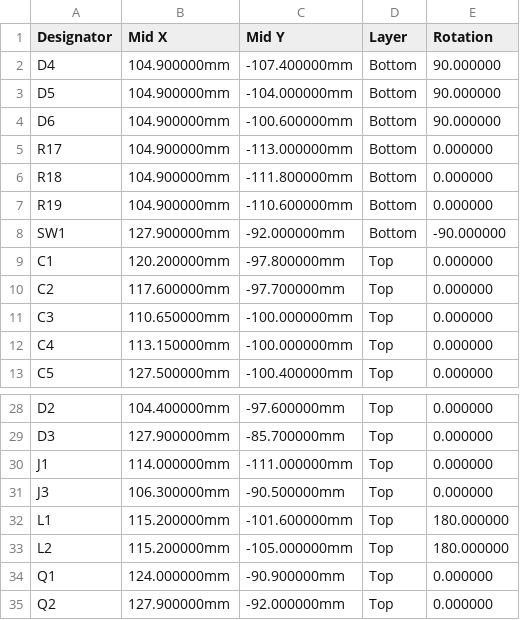
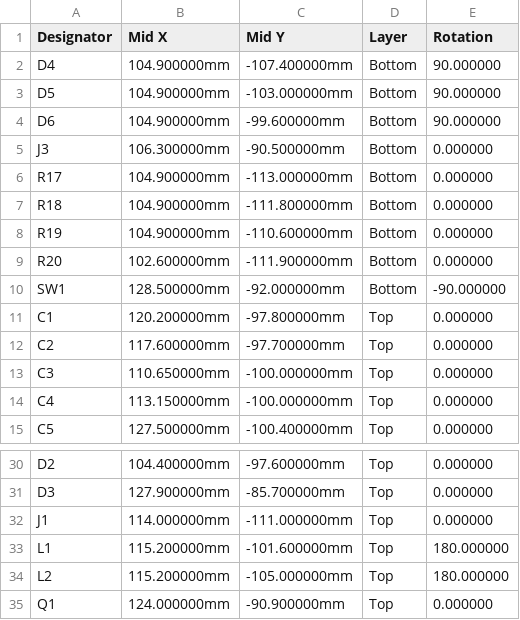
Before and after one commit to dkindlon1/pitch-caller, a CSV file: watch/hardware/revC/out/fab/cpl_jlcpcb.csv, drawn as a sheet; only a part is shown, gaps mark what is left out; the shorter side is filled out with more unchanged rows.

```diff
--- a/watch/hardware/revC/out/fab/cpl_jlcpcb.csv
+++ b/watch/hardware/revC/out/fab/cpl_jlcpcb.csv
@@ -2,4 +2,5 @@ Designator,Mid X,Mid Y,Layer,Rotation
 D4,104.900000mm,-107.400000mm,Bottom,90.000000
-D5,104.900000mm,-104.000000mm,Bottom,90.000000
-D6,104.900000mm,-100.600000mm,Bottom,90.000000
+D5,104.900000mm,-103.000000mm,Bottom,90.000000
+D6,104.900000mm,-99.600000mm,Bottom,90.000000
+J3,106.300000mm,-90.500000mm,Bottom,0.000000
 R17,104.900000mm,-113.000000mm,Bottom,0.000000
@@ -7,3 +8,4 @@ R18,104.900000mm,-111.800000mm,Bottom,0.000000
 R19,104.900000mm,-110.600000mm,Bottom,0.000000
-SW1,127.900000mm,-92.000000mm,Bottom,-90.000000
+R20,102.600000mm,-111.900000mm,Bottom,0.000000
+SW1,128.500000mm,-92.000000mm,Bottom,-90.000000
 C1,120.200000mm,-97.800000mm,Top,0.000000
@@ -30,3 +32,2 @@ D3,127.900000mm,-85.700000mm,Top,0.000000
 J1,114.000000mm,-111.000000mm,Top,0.000000
-J3,106.300000mm,-90.500000mm,Top,0.000000
 L1,115.200000mm,-101.600000mm,Top,180.000000
```
Also changed, not shown: watch/hardware/revC/docs/BOM.csv, watch/hardware/revC/out/fab/bom_jlcpcb.csv, 45 other files.
